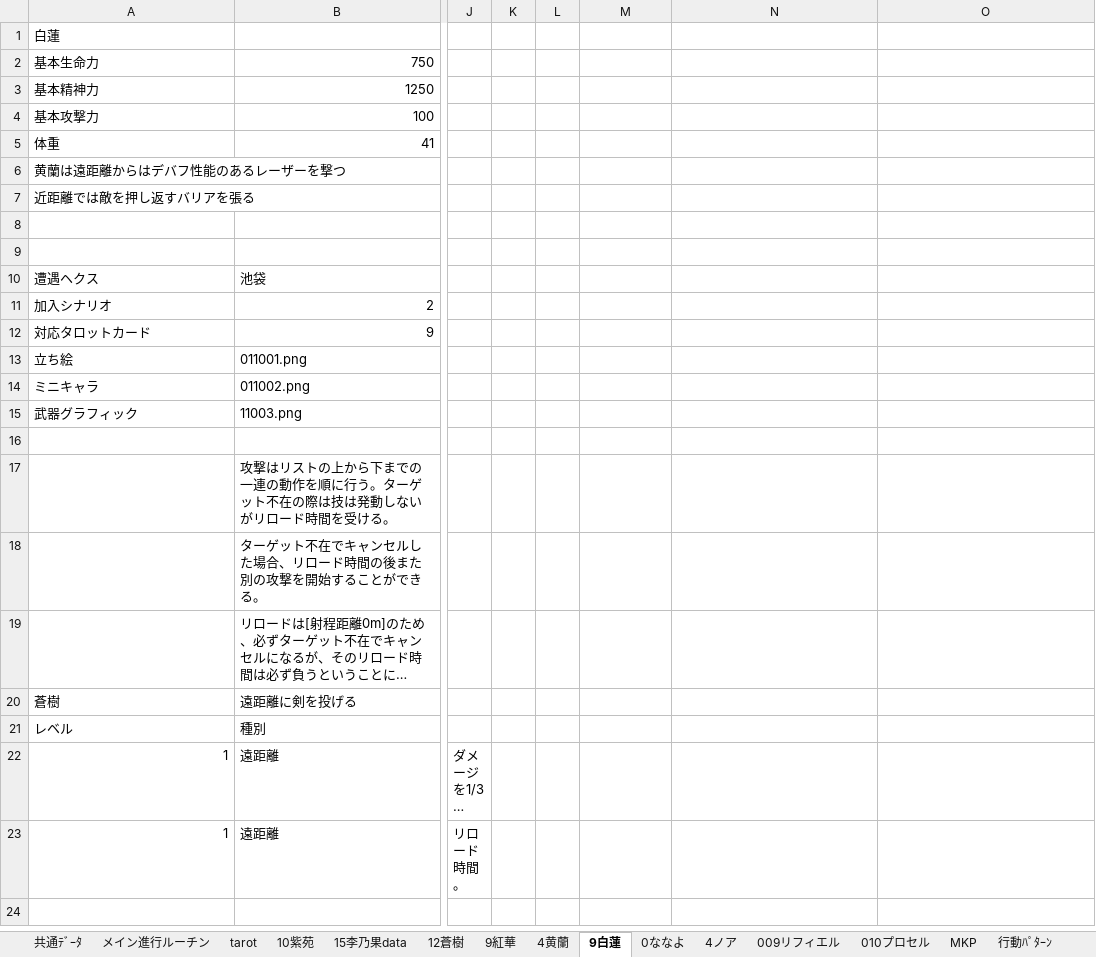
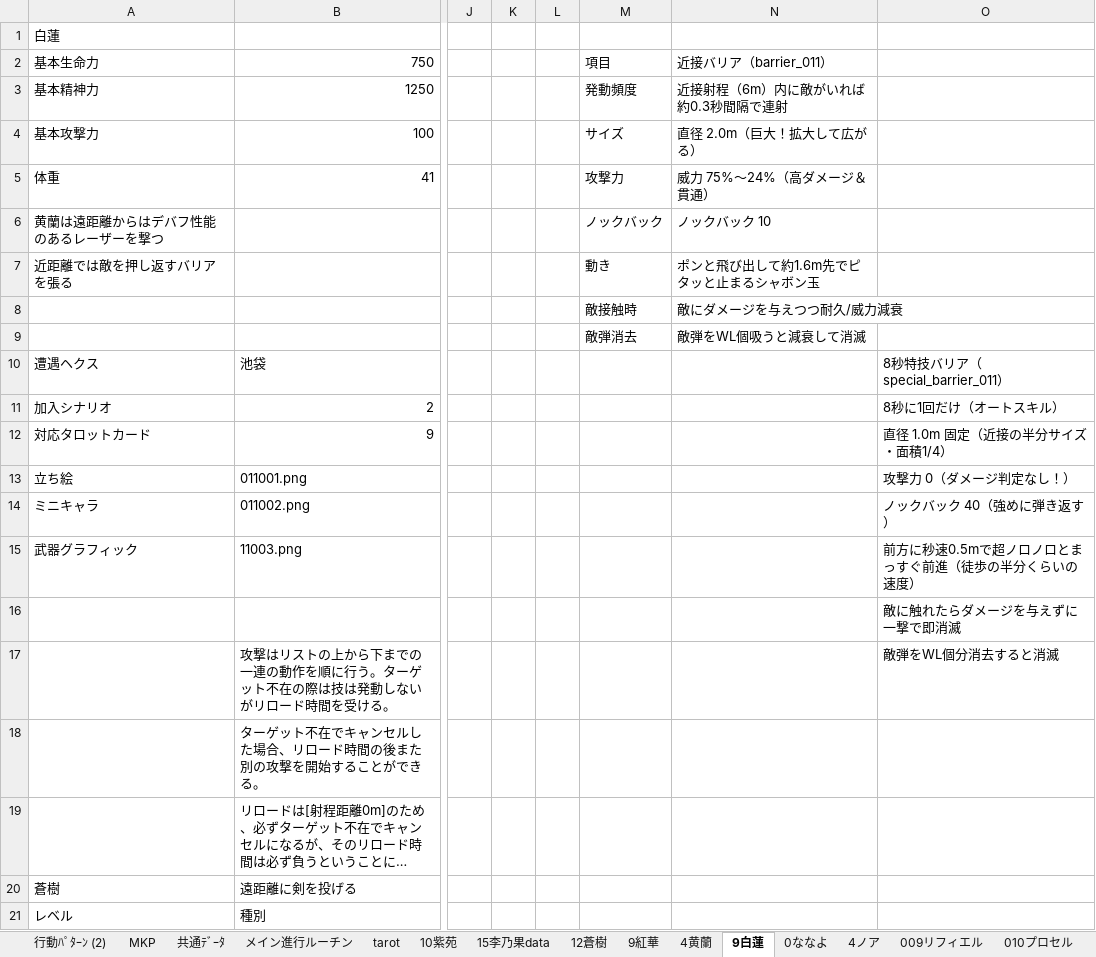
Before and after one commit to eqlair/magia-pilgrims, an Excel workbook: android/app/src/main/assets/public/files/DATA/CHR_data.xlsx, sheet 9白蓮, drawn as a sheet; only a part is shown, gaps mark what is left out; the shorter side is filled out with more unchanged rows; long unchanged cells end in …; values as stored, in another font and other column widths than the file's, no borders; rows hold the shown columns only; the diff names each change by its address in the sheet, - before the commit and + after, or states it on an @@ line.

```diff
--- a/android/app/src/main/assets/public/files/DATA/CHR_data.xlsx (sheet 9白蓮)
+++ b/android/app/src/main/assets/public/files/DATA/CHR_data.xlsx (sheet 9白蓮)
-sheet tab: 行動ﾊﾟﾀｰﾝ
+sheet tab: 行動ﾊﾟﾀｰﾝ (2)
@@ sheet tab order changed: 行動ﾊﾟﾀｰﾝ (2) | MKP | 共通ﾃﾞｰﾀ | メイン進行ルーチン | tarot | 10紫苑 | 15李乃果data | 12蒼樹 | 9紅華 | 4黄蘭 | 9白蓮 | 0ななよ | 4ノア | 009リフィエル | 010プロセル @@
-M2: (empty)
+M2: 項目
-N2: (empty)
+N2: 近接バリア（barrier_011）
-M3: (empty)
+M3: 発動頻度
-N3: (empty)
+N3: 近接射程（6m）内に敵がいれば約0.3秒間隔で連射
-M4: (empty)
+M4: サイズ
-N4: (empty)
+N4: 直径 2.0m（巨大！拡大して広がる）
-M5: (empty)
+M5: 攻撃力
-N5: (empty)
+N5: 威力 75%〜24%（高ダメージ＆貫通）
-M6: (empty)
+M6: ノックバック
-N6: (empty)
+N6: ノックバック 10
-M7: (empty)
+M7: 動き
-N7: (empty)
+N7: ポンと飛び出して約1.6m先でピタッと止まるシャボン玉
-row 8: (empty)
+row 8:  |  |  |  |  | 敵接触時 | 敵にダメージを与えつつ耐久/威力減衰
-row 9: (empty)
+row 9:  |  |  |  |  | 敵弾消去 | 敵弾をWL個吸うと減衰して消滅
-O10: (empty)
+O10: 8秒特技バリア（special_barrier_011）
-O11: (empty)
+O11: 8秒に1回だけ（オートスキル）
-O12: (empty)
+O12: 直径 1.0m 固定（近接の半分サイズ・面積1/4）
-O13: (empty)
+O13: 攻撃力 0（ダメージ判定なし！）
-O14: (empty)
+O14: ノックバック 40（強めに弾き返す）
-O15: (empty)
+O15: 前方に秒速0.5mで超ノロノロとまっすぐ前進（徒歩の半分くらいの速度）
-O16: (empty)
+O16: 敵に触れたらダメージを与えずに一撃で即消滅
-O17: (empty)
+O17: 敵弾をWL個分消去すると消滅
```
Also changed, not shown: sheet 010プロセル, other sheet tabs, android/app/src/main/assets/public/files/event/event.xlsx, files/DATA/CHR_data.xlsx, 53 other files.
